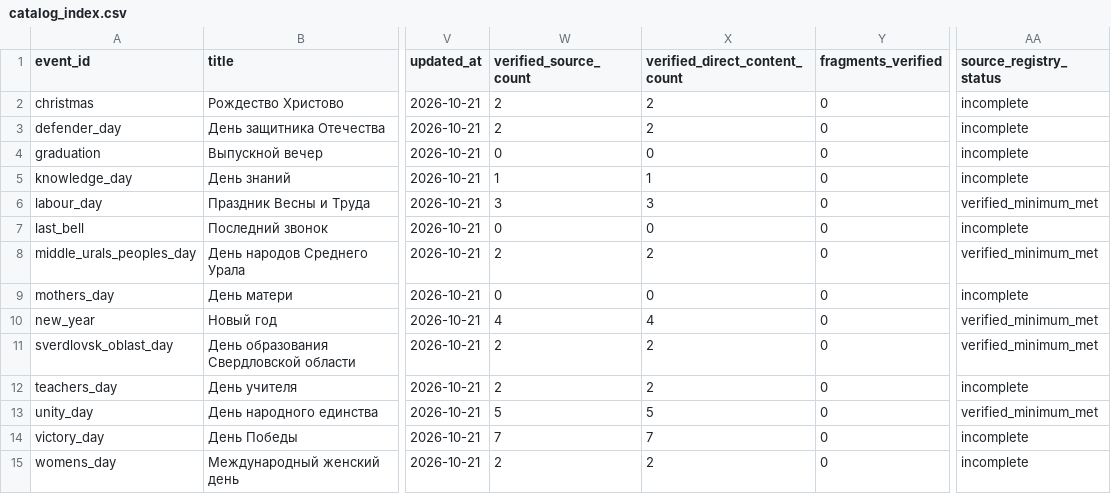
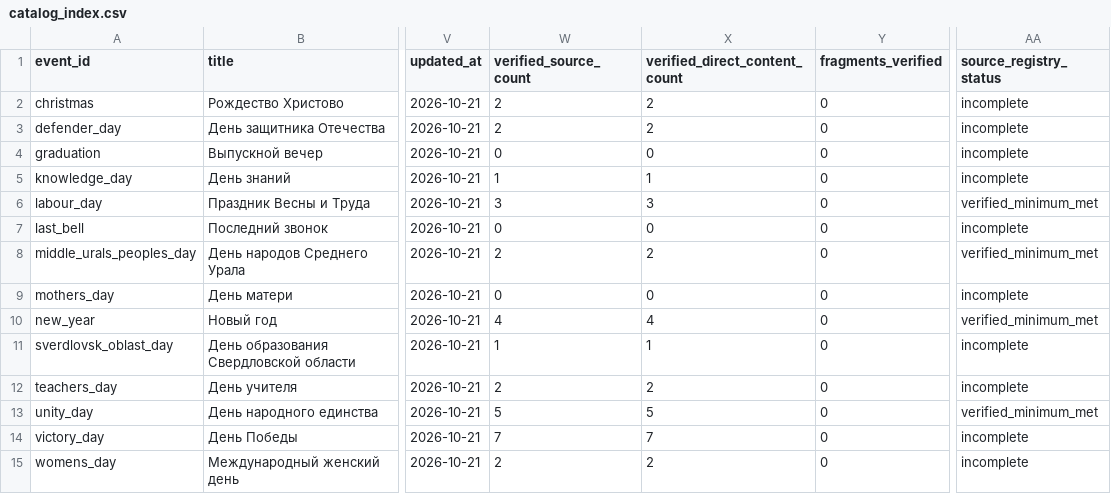
Before and after one commit to meteory916-del/severus, a CSV file: catalog/catalog_index.csv, drawn as a sheet; only a part is shown, gaps mark what is left out; the diff names each change by its address in the sheet, - before the commit and + after, or states it on an @@ line.

```diff
--- a/catalog/catalog_index.csv
+++ b/catalog/catalog_index.csv
-W11 (verified_source_count): 2
+W11 (verified_source_count): 1
-X11 (verified_direct_content_count): 2
+X11 (verified_direct_content_count): 1
-AA11 (source_registry_status): verified_minimum_met
+AA11 (source_registry_status): incomplete
```
Also changed, not shown: 2 other files.
